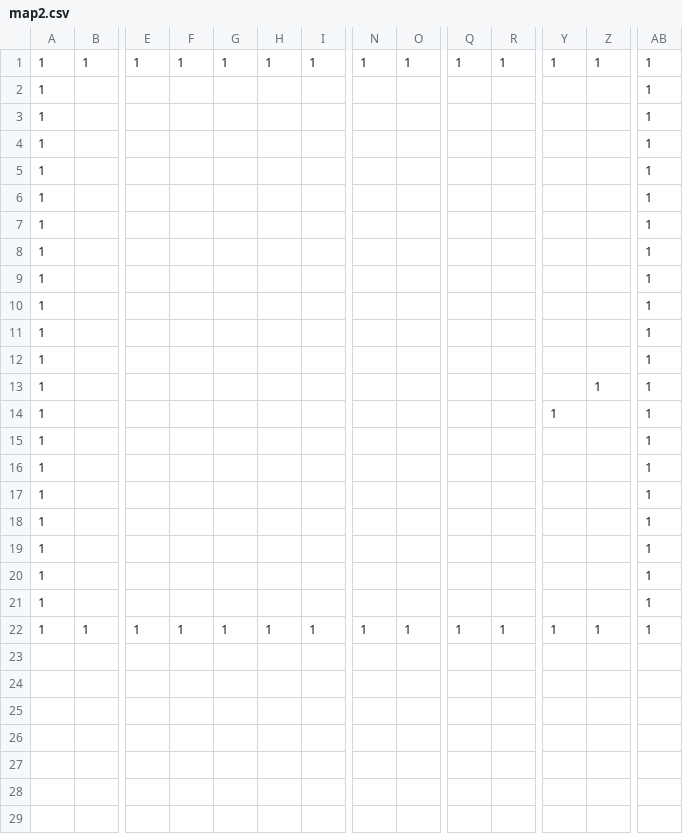
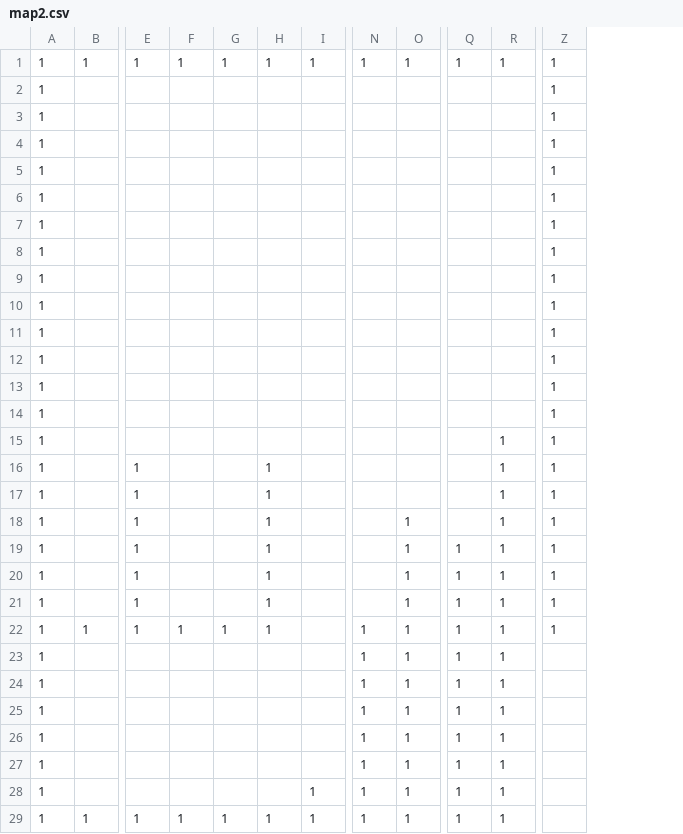
Before and after one commit to Discopydd/MyGame, a CSV file: project/Resources/map/map2.csv, drawn as a sheet; only a part is shown, gaps mark what is left out; removed rows and columns are numbered as before the commit, all else as after; rows hold the shown columns only; the diff names each change by its address in the sheet, - before the commit and + after, or states it on an @@ line.

```diff
--- a/project/Resources/map/map2.csv
+++ b/project/Resources/map/map2.csv
-column Y, row 1: 1; row 14: 1; row 22: 1
-column Z, row 1: 1; row 13: 1; row 22: 1
@@ row 12 moved to row 14: 1 @@
-R15:R18: (empty)
+R15:R18: 1
-E16:E18: (empty)
+E16:E18: 1
-H16:H18: (empty)
+H16:H18: 1
-O18: (empty)
+O18: 1
-row 19: 1 |  |  |  |  |  |  |  |  |  |  |  |  | 1
-row 20: 1 |  |  |  |  |  |  |  |  |  |  |  |  | 1
+row 19: 1 |  | 1 |  |  | 1 |  |  | 1 | 1 | 1 | 1
+row 20: 1 |  | 1 |  |  | 1 |  |  | 1 | 1 | 1 | 1
-E21: (empty)
+E21: 1
-H21: (empty)
+H21: 1
-O21: (empty)
+O21: 1
-Q21: (empty)
+Q21: 1
-R21: (empty)
+R21: 1
+row 22: 1 | 1 | 1 | 1 | 1 | 1 |  | 1 | 1 | 1 | 1 | 1
+row 23: 1 |  |  |  |  |  |  | 1 | 1 | 1 | 1
+row 24: 1 |  |  |  |  |  |  | 1 | 1 | 1 | 1
+row 25: 1 |  |  |  |  |  |  | 1 | 1 | 1 | 1
+row 26: 1 |  |  |  |  |  |  | 1 | 1 | 1 | 1
+row 27: 1 |  |  |  |  |  |  | 1 | 1 | 1 | 1
+row 28: 1 |  |  |  |  |  | 1 | 1 | 1 | 1 | 1
-Z29: 1
+Z29: (empty)
```
Also changed, not shown: 4 other files.
